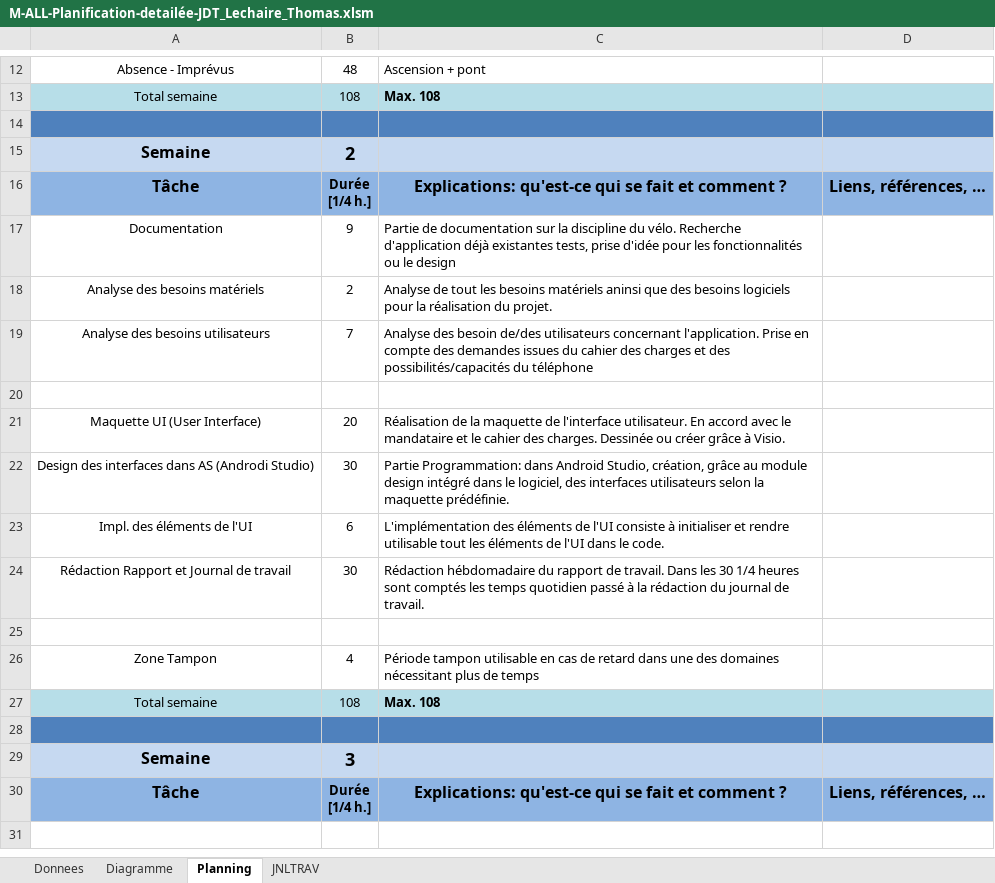
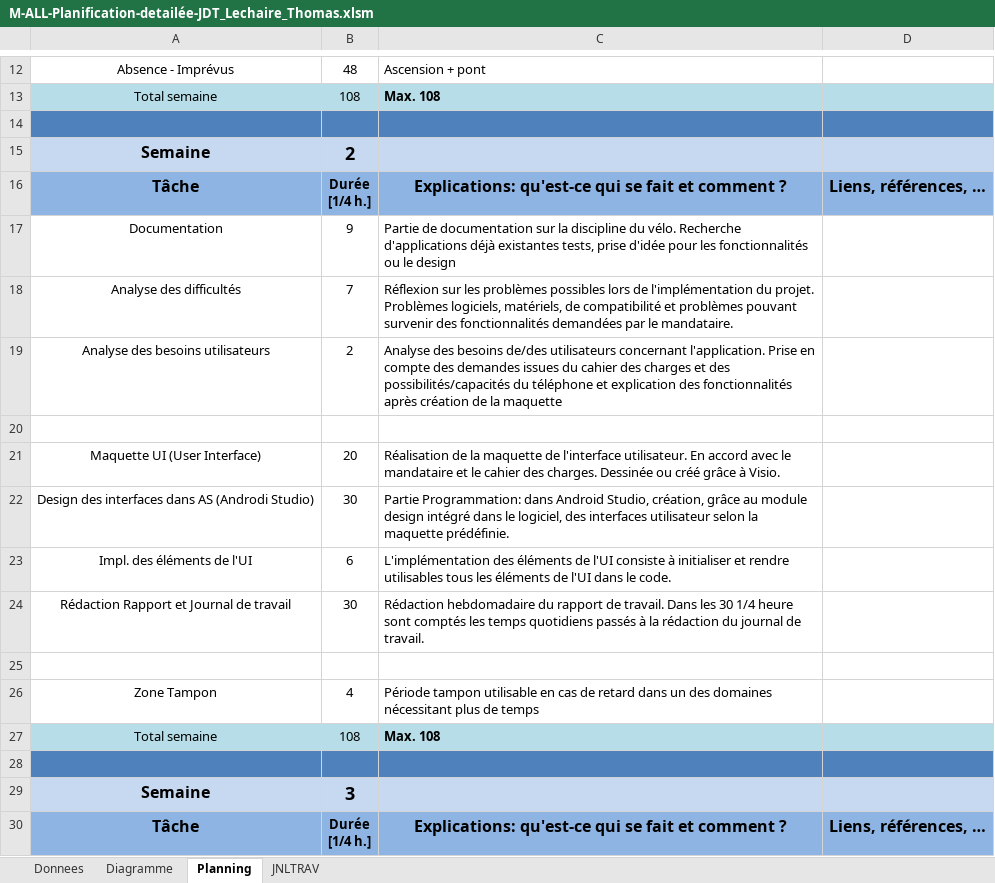
Before and after one commit to thomaslc66/AndroidCyclingTrainer, an Excel workbook: Admin/M-ALL-Planification-detailée-JDT_Lechaire_Thomas.xlsm, sheet Planning, drawn as a sheet; only a part is shown, gaps mark what is left out; the shorter side is filled out with more unchanged rows; values as stored, in another font and other column widths than the file's, no borders; charts and pictures not drawn; 1 other sheet too large or unreadable and not compared; removed rows and columns are numbered as before the commit, all else as after; the diff covers the shown part only; the diff names each change by its address in the sheet, - before the commit and + after, or states it on an @@ line.

```diff
--- a/Admin/M-ALL-Planification-detailée-JDT_Lechaire_Thomas.xlsm (sheet Planning)
+++ b/Admin/M-ALL-Planification-detailée-JDT_Lechaire_Thomas.xlsm (sheet Planning)
-C17: …vélo. Recherche d'application déjà existantes…
+C17: …vélo. Recherche d'applications déjà existantes…
-row 18: Analyse des besoins matériels | 2 | Analyse de tout les besoins matériels aninsi que des besoins logiciels pour la réalisation du projet.
+row 18: Analyse des difficultés | 7 | Réflexion sur les problèmes possibles lors de l'implémentation du projet. Problèmes logiciels, matériels, de compatibilité et problèmes pouvant survenir des fonctionnalités demandées par le mandataire.
-B19: 7
+B19: 2
-C19: Analyse des besoin de/des utilisateurs concernant l'application. Prise en compte des demandes issues du cahier des charges et des possibilités/capacités du téléphone
+C19: Analyse des besoins de/des utilisateurs concernant l'application. Prise en compte des demandes issues du cahier des charges et des possibilités/capacités du téléphone et explication des fonctionnalités après création de la maquette
-C21: …Dessinée ou créer grâce à…
+C21: …Dessinée ou créé grâce à…
-C22: …des interfaces utilisateurs selon la…
+C22: …des interfaces utilisateur selon la…
-C23: …et rendre utilisable tout les éléments…
+C23: …et rendre utilisables tous les éléments…
-C24: Rédaction hébdomadaire du rapport de travail. Dans les 30 1/4 heures sont comptés les temps quotidien passé à la…
+C24: Rédaction hebdomadaire du rapport de travail. Dans les 30 1/4 heure sont comptés les temps quotidiens passés à la…
-C26: …retard dans une des domaines…
+C26: …retard dans un des domaines…
```
Also changed, not shown: 27 added rows, 27 removed rows, 4 moved rows and 11 edited cells elsewhere in this sheet, sheet JNLTRAV, sheet Donnees, charts or pictures, Admin/M-ALL-Planification-detailée-Lechaire_Thomas.xlsm, 39 other files.
